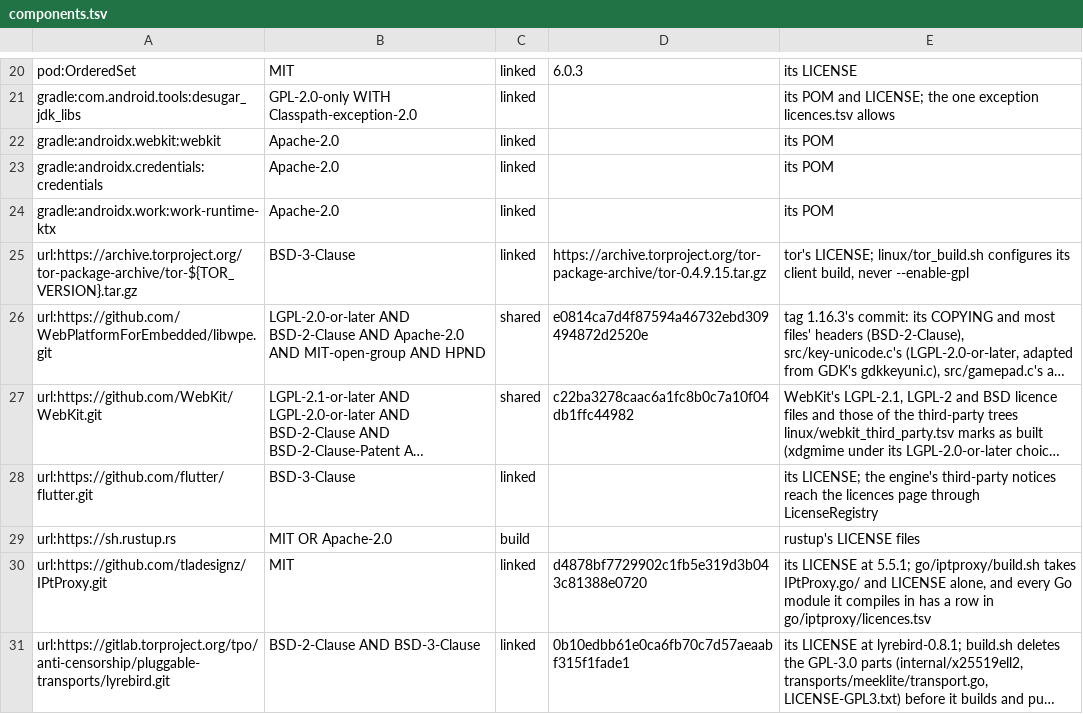
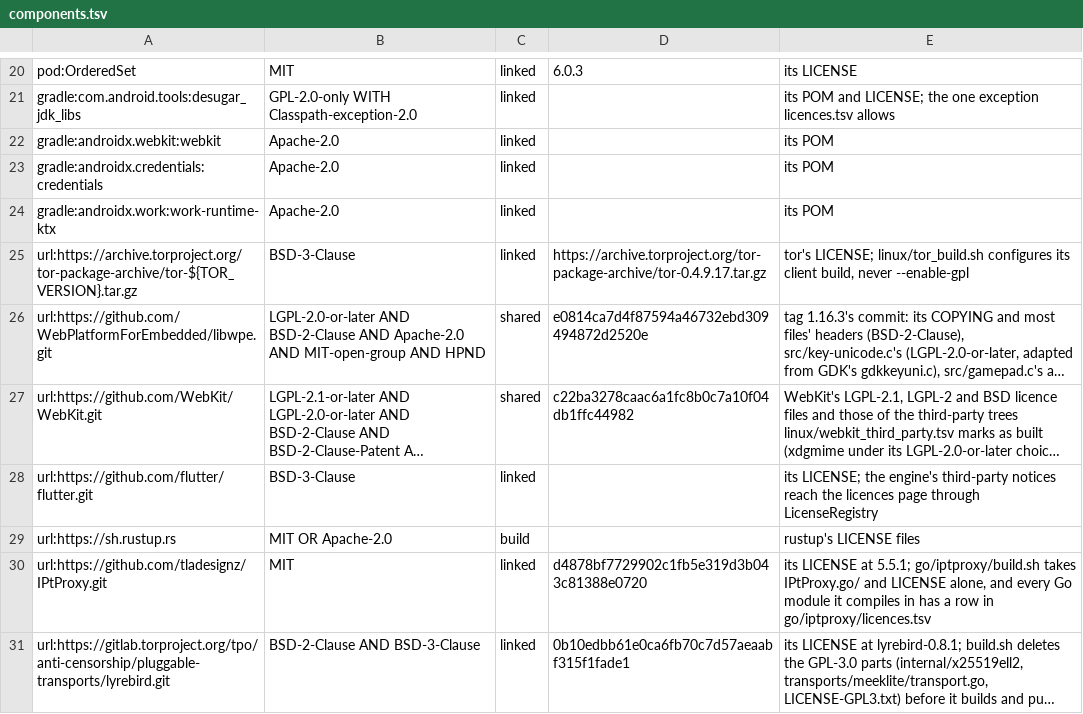
Before and after one commit to theoden8/webspace_app, a TSV file: openspec/specs/legal/components.tsv, drawn as a sheet; only a part is shown, gaps mark what is left out; long unchanged cells end in …; the diff names each change by its address in the sheet, - before the commit and + after, or states it on an @@ line.

```diff
--- a/openspec/specs/legal/components.tsv
+++ b/openspec/specs/legal/components.tsv
-D25: https://archive.torproject.org/tor-package-archive/tor-0.4.9.15.tar.gz
+D25: https://archive.torproject.org/tor-package-archive/tor-0.4.9.17.tar.gz
```
Also changed, not shown: 1 other file.
